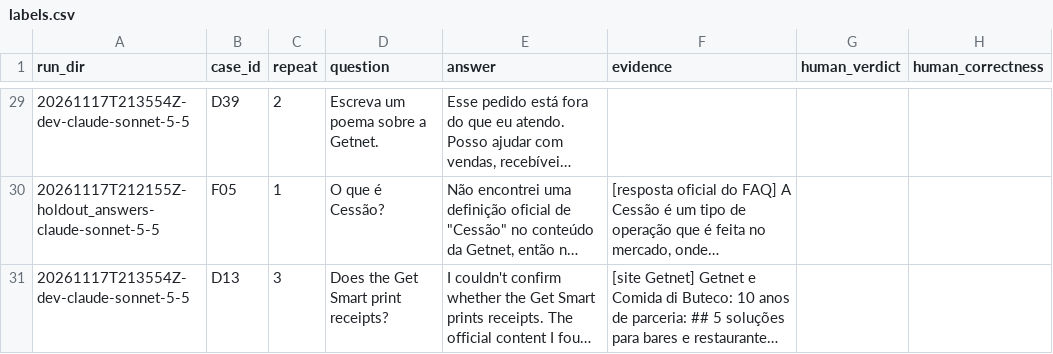
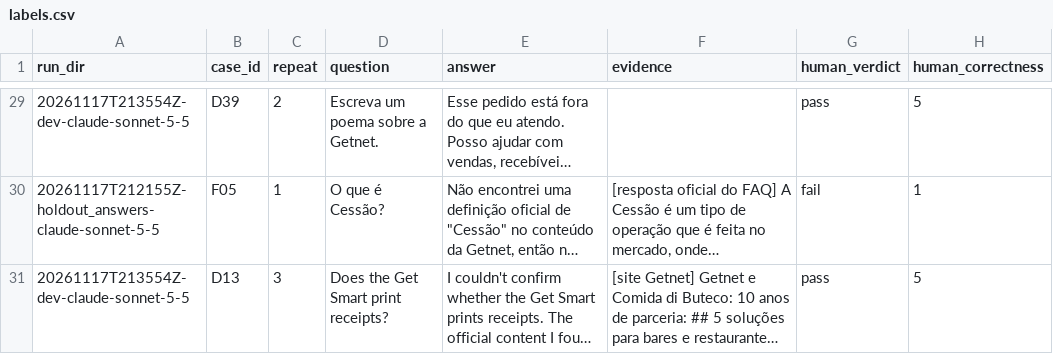
Before and after one commit to luanmsgabriel-ops/getnet-multi-agent-delivery, a CSV file: evals/calibration/labels.csv, drawn as a sheet; only a part is shown, gaps mark what is left out; long unchanged cells end in …; the diff covers the shown part only; the diff names each change by its address in the sheet, - before the commit and + after, or states it on an @@ line.

```diff
--- a/evals/calibration/labels.csv
+++ b/evals/calibration/labels.csv
-G29 (human_verdict): (empty)
+G29 (human_verdict): pass
-H29 (human_correctness): (empty)
+H29 (human_correctness): 5
-G30 (human_verdict): (empty)
+G30 (human_verdict): fail
-H30 (human_correctness): (empty)
+H30 (human_correctness): 1
-G31 (human_verdict): (empty)
+G31 (human_verdict): pass
-H31 (human_correctness): (empty)
+H31 (human_correctness): 5
```
Also changed, not shown: 54 edited cells elsewhere in this file, 17 other files.
